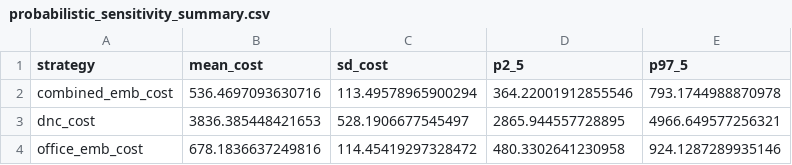
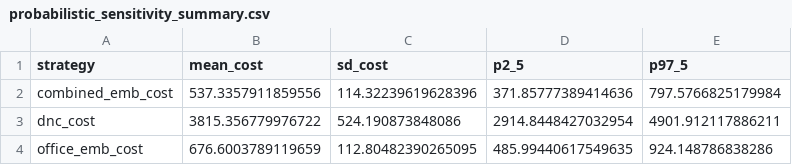
Before and after one commit to mufflyt/emb_colonoscopy, a CSV file: tables/probabilistic_sensitivity_summary.csv, drawn as a sheet.

```diff
--- a/tables/probabilistic_sensitivity_summary.csv
+++ b/tables/probabilistic_sensitivity_summary.csv
@@ -1,4 +1,4 @@
 strategy,mean_cost,sd_cost,p2_5,p97_5
-combined_emb_cost,536.4697093630716,113.49578965900294,364.22001912855546,793.1744988870978
-dnc_cost,3836.385448421653,528.1906677545497,2865.944557728895,4966.649577256321
-office_emb_cost,678.1836637249816,114.45419297328472,480.3302641230958,924.1287289935146
+combined_emb_cost,537.3357911859556,114.32239619628396,371.85777389414636,797.5766825179984
+dnc_cost,3815.356779976722,524.190873848086,2914.8448427032954,4901.912117886211
+office_emb_cost,676.6003789119659,112.80482390265095,485.99440617549635,924.148786838286
```
Also changed, not shown: config/model_parameters.csv, tables/manuscript_table10_summary.csv, 19 other files.
